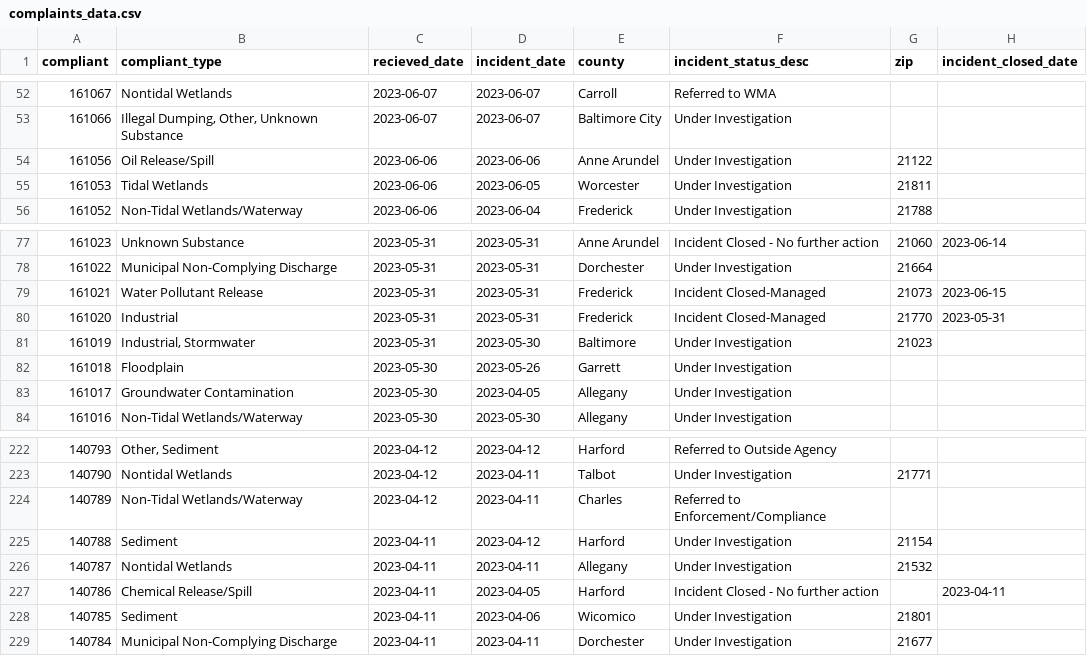
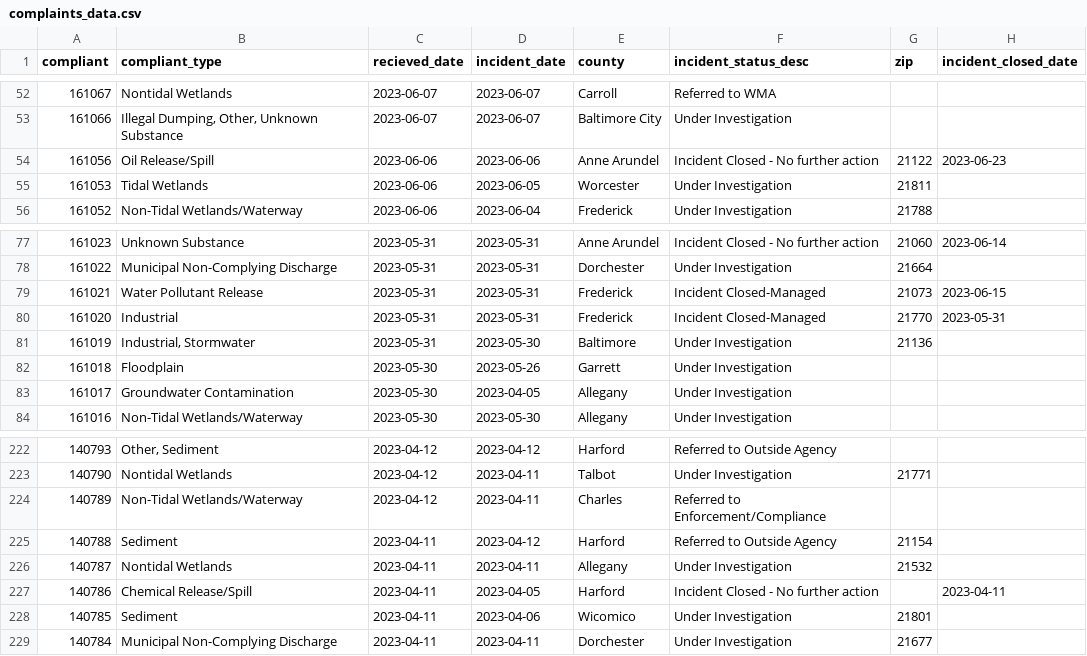
Before and after one commit to amandavhernan/enviro_complaints, a CSV file: complaints_data.csv, drawn as a sheet; only a part is shown, gaps mark what is left out.

Commit message:
new complaints found

```diff
--- a/complaints_data.csv
+++ b/complaints_data.csv
@@ -53,3 +53,3 @@ compliant,compliant_type,recieved_date,incident_date,county,incident_status_desc
 161066,"Illegal Dumping, Other, Unknown Substance",2023-06-07,2023-06-07,Baltimore City,Under Investigation,,
-161056,Oil Release/Spill,2023-06-06,2023-06-06,Anne Arundel,Under Investigation,21122,
+161056,Oil Release/Spill,2023-06-06,2023-06-06,Anne Arundel,Incident Closed - No further action,21122,2023-06-23
 161053,Tidal Wetlands,2023-06-06,2023-06-05,Worcester,Under Investigation,21811,
@@ -80,3 +80,3 @@ compliant,compliant_type,recieved_date,incident_date,county,incident_status_desc
 161020,Industrial,2023-05-31,2023-05-31,Frederick,Incident Closed-Managed,21770,2023-05-31
-161019,"Industrial, Stormwater",2023-05-31,2023-05-30,Baltimore,Under Investigation,21023,
+161019,"Industrial, Stormwater",2023-05-31,2023-05-30,Baltimore,Under Investigation,21136,
 161018,Floodplain,2023-05-30,2023-05-26,Garrett,Under Investigation,,
@@ -224,3 +224,3 @@ compliant,compliant_type,recieved_date,incident_date,county,incident_status_desc
 140789,Non-Tidal Wetlands/Waterway,2023-04-12,2023-04-11,Charles,Referred to Enforcement/Compliance,,
-140788,Sediment,2023-04-11,2023-04-12,Harford,Under Investigation,21154,
+140788,Sediment,2023-04-11,2023-04-12,Harford,Referred to Outside Agency,21154,
 140787,Nontidal Wetlands,2023-04-11,2023-04-11,Allegany,Under Investigation,21532,
```
Also changed, not shown: 1 other file.
